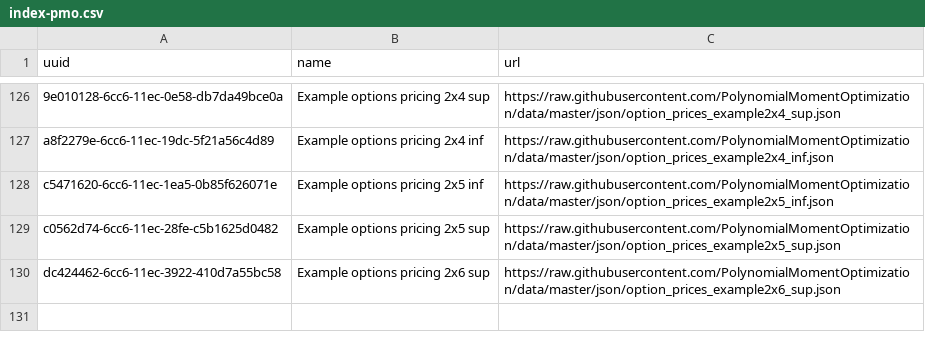
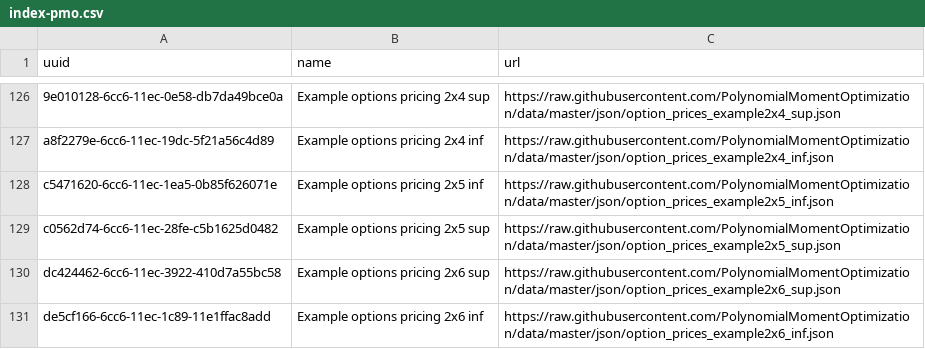
Before and after one commit to PolynomialMomentOptimization/data, a CSV file: registries/index-pmo.csv, drawn as a sheet; only a part is shown, gaps mark what is left out; the diff names each change by its address in the sheet, - before the commit and + after, or states it on an @@ line.

Commit message:
add to index option_prices_example2x6_inf.json

```diff
--- a/registries/index-pmo.csv
+++ b/registries/index-pmo.csv
+row 131: de5cf166-6cc6-11ec-1c89-11e1ffac8add | Example options pricing 2x6 inf | https://raw.githubusercontent.com/PolynomialMomentOptimization/data/master/json/option_prices_example2x6_inf.json
```
